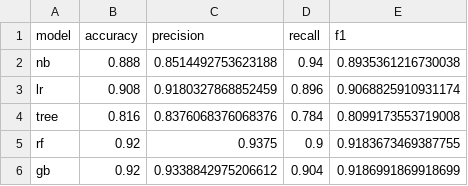
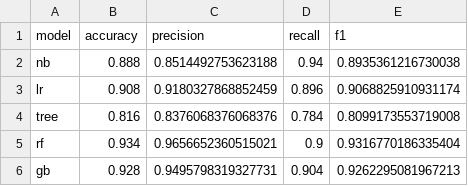
Before and after one commit to Additi0n/Detection-Fake-Hotel-Reviews, a CSV file: results/tables/test_metrics.csv, drawn as a sheet.

```diff
--- a/results/tables/test_metrics.csv
+++ b/results/tables/test_metrics.csv
@@ -4,3 +4,3 @@ lr,0.908,0.9180327868852459,0.896,0.9068825910931174
 tree,0.816,0.8376068376068376,0.784,0.8099173553719008
-rf,0.92,0.9375,0.9,0.9183673469387755
-gb,0.92,0.9338842975206612,0.904,0.9186991869918699
+rf,0.934,0.9656652360515021,0.9,0.9316770186335404
+gb,0.928,0.9495798319327731,0.904,0.9262295081967213
```
Also changed, not shown: results/tables/cv_gb.csv, results/tables/cv_rf.csv, 17 other files.
